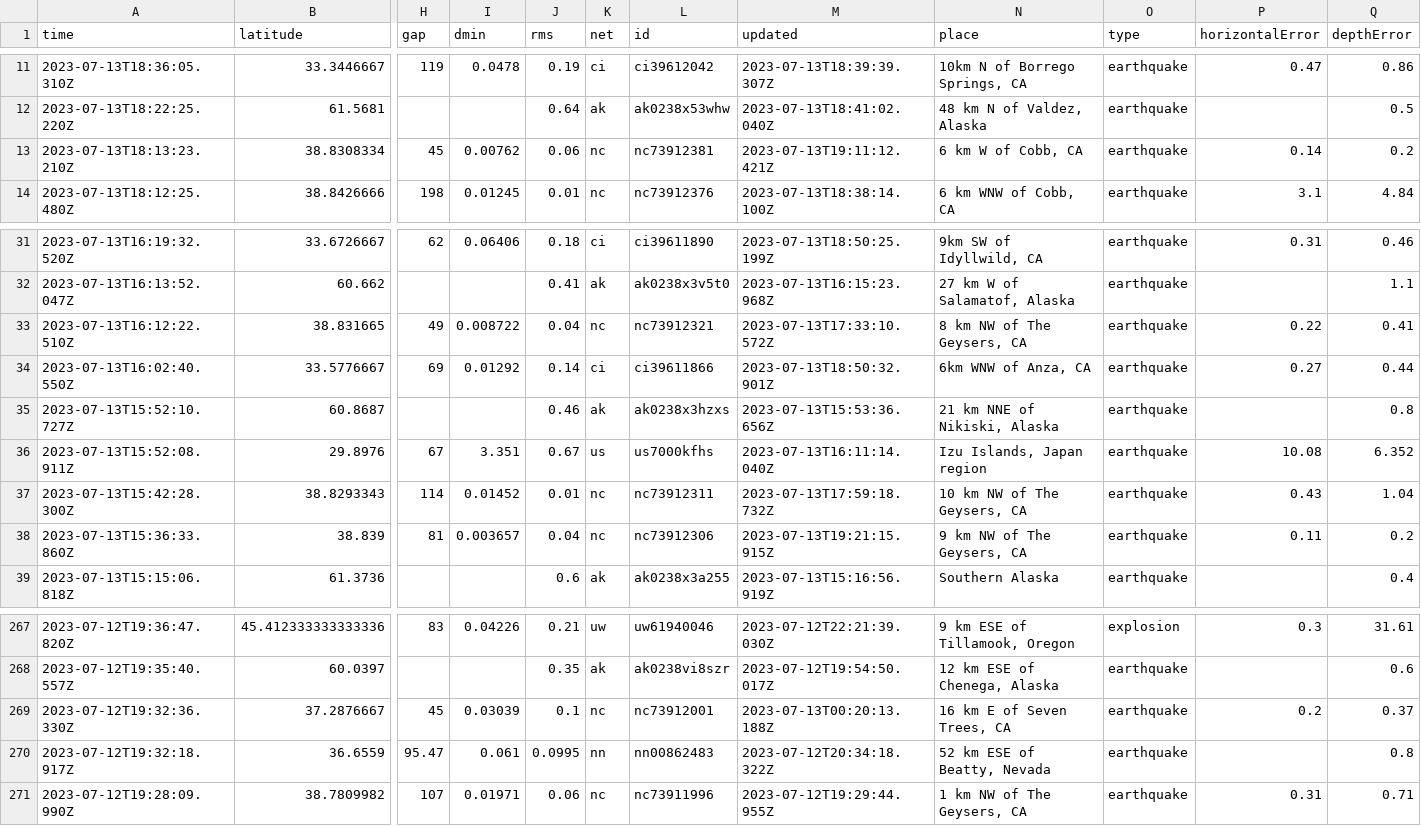
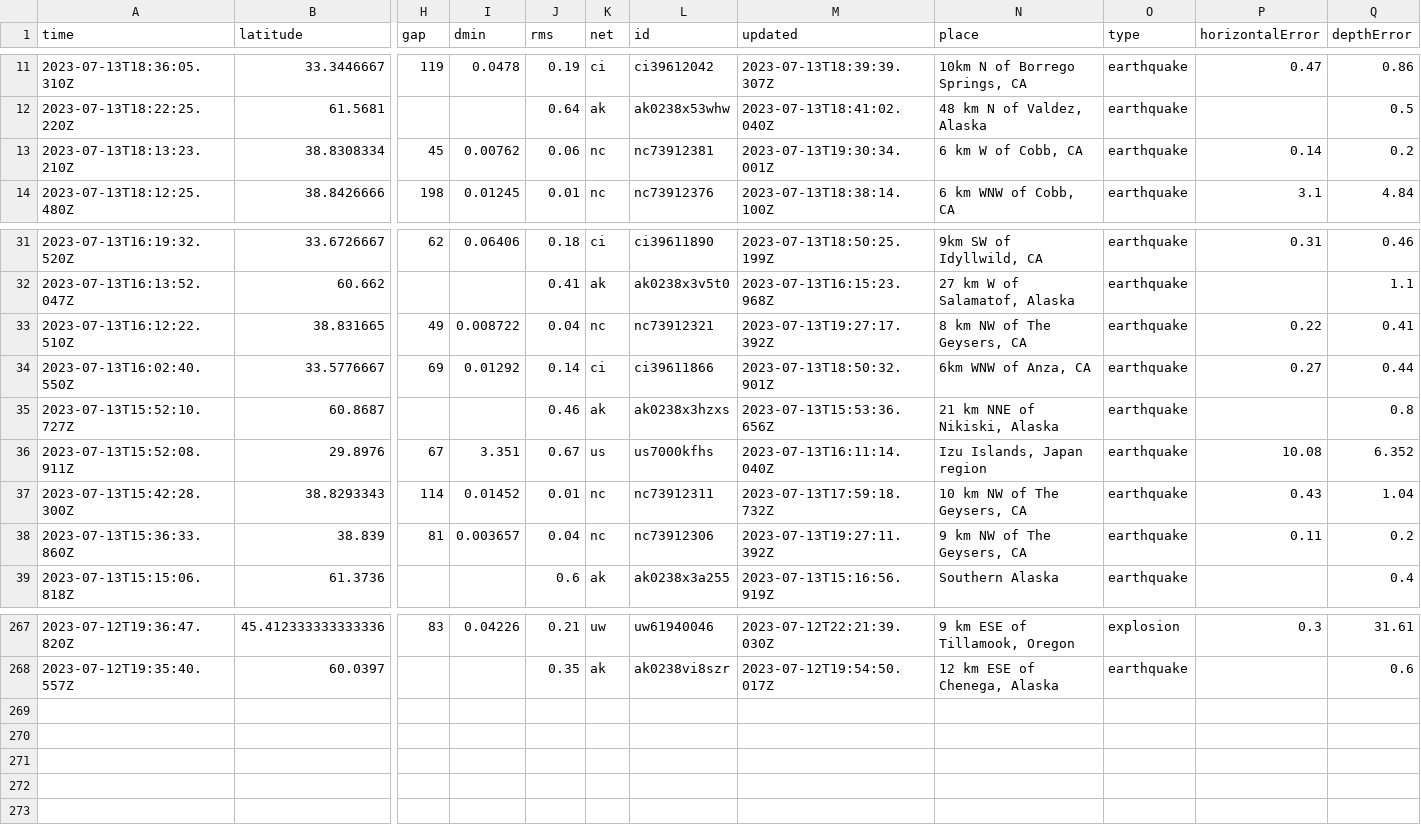
Before and after one commit to rthomasgannett/data-reporter-robot, a CSV file: usgs_current.csv, drawn as a sheet; only a part is shown, gaps mark what is left out; rows hold the shown columns only; the diff names each change by its address in the sheet, - before the commit and + after, or states it on an @@ line.

```diff
--- a/usgs_current.csv
+++ b/usgs_current.csv
-M13 (updated): 2023-07-13T19:11:12.421Z
+M13 (updated): 2023-07-13T19:30:34.001Z
-M33 (updated): 2023-07-13T17:33:10.572Z
+M33 (updated): 2023-07-13T19:27:17.392Z
-M38 (updated): 2023-07-13T19:21:15.915Z
+M38 (updated): 2023-07-13T19:27:11.392Z
-row 269: 2023-07-12T19:32:36.330Z | 37.2876667 | 45 | 0.03039 | 0.1 | nc | nc73912001 | 2023-07-13T00:20:13.188Z | 16 km E of Seven Trees, CA | earthquake | 0.2 | 0.37
-row 270: 2023-07-12T19:32:18.917Z | 36.6559 | 95.47 | 0.061 | 0.0995 | nn | nn00862483 | 2023-07-12T20:34:18.322Z | 52 km ESE of Beatty, Nevada | earthquake |  | 0.8
-row 271: 2023-07-12T19:28:09.990Z | 38.7809982 | 107 | 0.01971 | 0.06 | nc | nc73911996 | 2023-07-12T19:29:44.955Z | 1 km NW of The Geysers, CA | earthquake | 0.31 | 0.71
```
